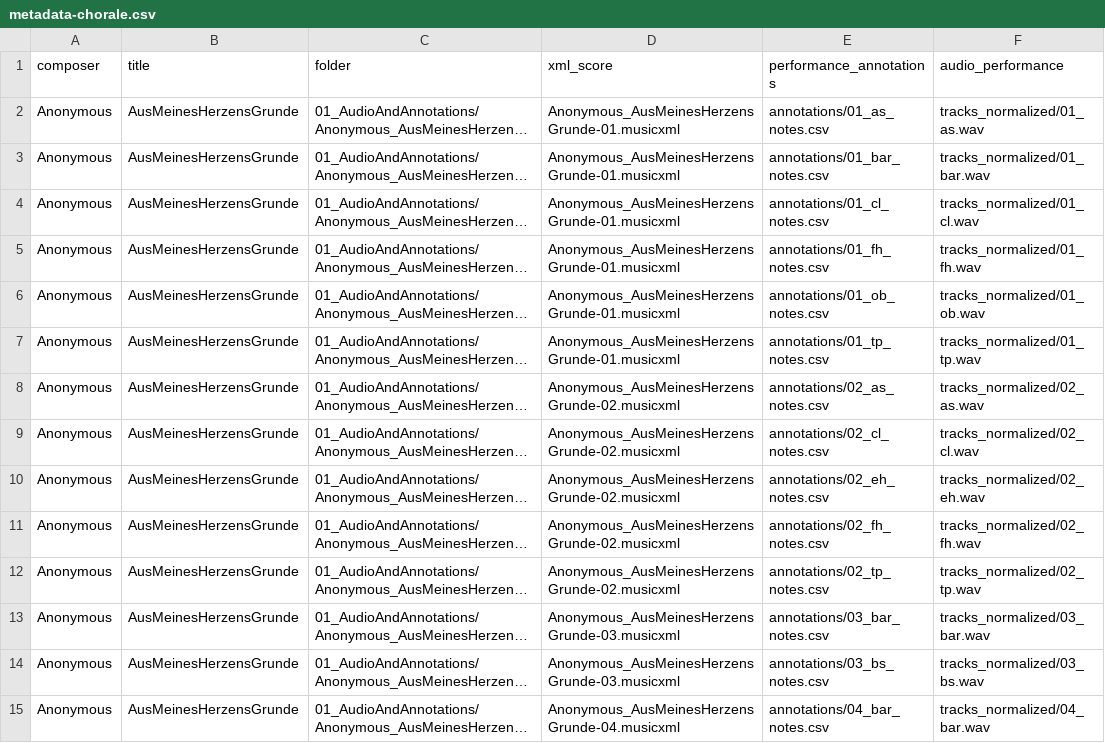
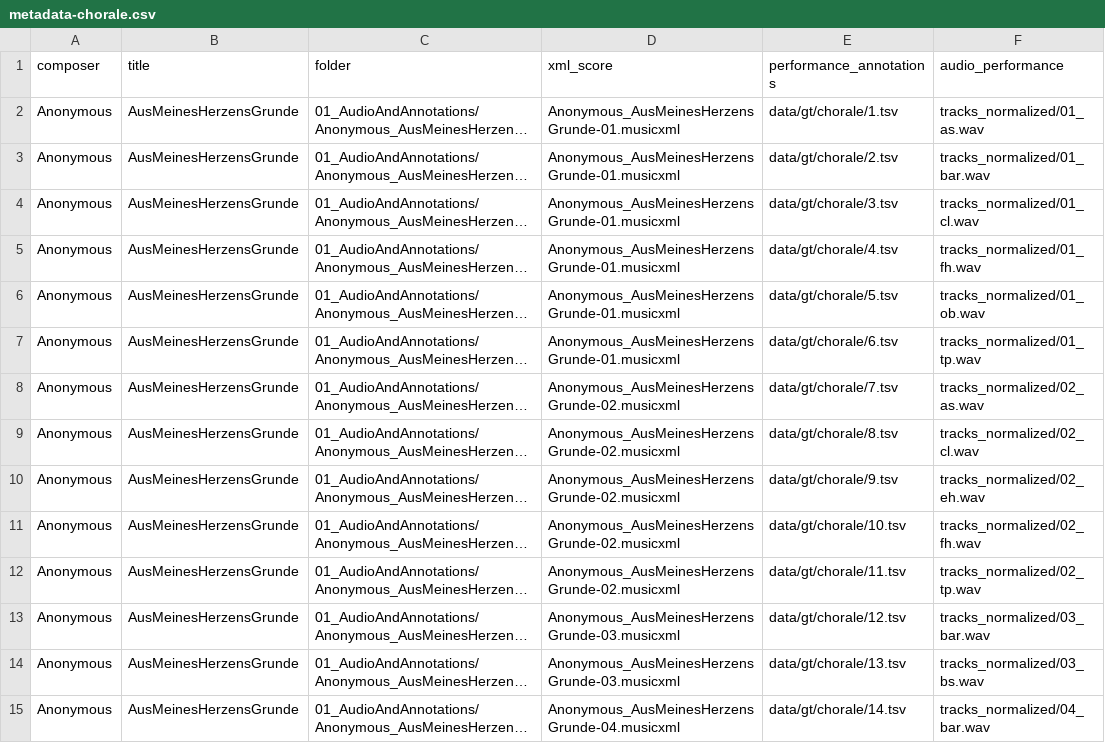
Before and after one commit to pymatchmaker/matchmaker_benchmark, a CSV file: data/metadata-chorale.csv, drawn as a sheet; only a part is shown; long unchanged cells end in …; the diff covers the shown part only; the diff names each change by its address in the sheet, - before the commit and + after, or states it on an @@ line.

```diff
--- a/data/metadata-chorale.csv
+++ b/data/metadata-chorale.csv
-E2 (performance_annotations): annotations/01_as_notes.csv
+E2 (performance_annotations): data/gt/chorale/1.tsv
-E3 (performance_annotations): annotations/01_bar_notes.csv
+E3 (performance_annotations): data/gt/chorale/2.tsv
-E4 (performance_annotations): annotations/01_cl_notes.csv
+E4 (performance_annotations): data/gt/chorale/3.tsv
-E5 (performance_annotations): annotations/01_fh_notes.csv
+E5 (performance_annotations): data/gt/chorale/4.tsv
-E6 (performance_annotations): annotations/01_ob_notes.csv
+E6 (performance_annotations): data/gt/chorale/5.tsv
-E7 (performance_annotations): annotations/01_tp_notes.csv
+E7 (performance_annotations): data/gt/chorale/6.tsv
-E8 (performance_annotations): annotations/02_as_notes.csv
+E8 (performance_annotations): data/gt/chorale/7.tsv
-E9 (performance_annotations): annotations/02_cl_notes.csv
+E9 (performance_annotations): data/gt/chorale/8.tsv
-E10 (performance_annotations): annotations/02_eh_notes.csv
+E10 (performance_annotations): data/gt/chorale/9.tsv
-E11 (performance_annotations): annotations/02_fh_notes.csv
+E11 (performance_annotations): data/gt/chorale/10.tsv
-E12 (performance_annotations): annotations/02_tp_notes.csv
+E12 (performance_annotations): data/gt/chorale/11.tsv
-E13 (performance_annotations): annotations/03_bar_notes.csv
+E13 (performance_annotations): data/gt/chorale/12.tsv
-E14 (performance_annotations): annotations/03_bs_notes.csv
+E14 (performance_annotations): data/gt/chorale/13.tsv
-E15 (performance_annotations): annotations/04_bar_notes.csv
+E15 (performance_annotations): data/gt/chorale/14.tsv
```
Also changed, not shown: 177 edited cells elsewhere in this file, data/metadata-urmp.csv, data/metadata-winterreise.csv, 7 other files.
